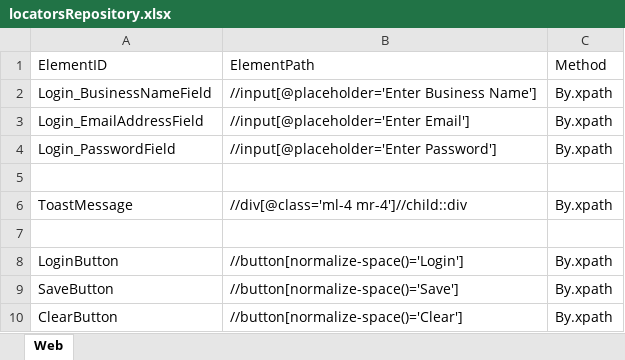
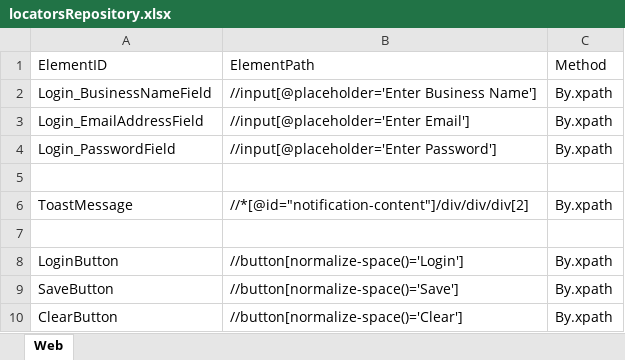
Before and after one commit to samindyauv/Order_Management_System_Automation, an Excel workbook: data/locatorsRepository.xlsx, sheet Web, drawn as a sheet; only a part is shown; values as stored, in another font and other column widths than the file's, no borders; the diff names each change by its address in the sheet, - before the commit and + after, or states it on an @@ line.

```diff
--- a/data/locatorsRepository.xlsx (sheet Web)
+++ b/data/locatorsRepository.xlsx (sheet Web)
-B6: //div[@class='ml-4 mr-4']//child::div
+B6: //*[@id="notification-content"]/div/div/div[2]
```
Also changed, not shown: 4 other files.
